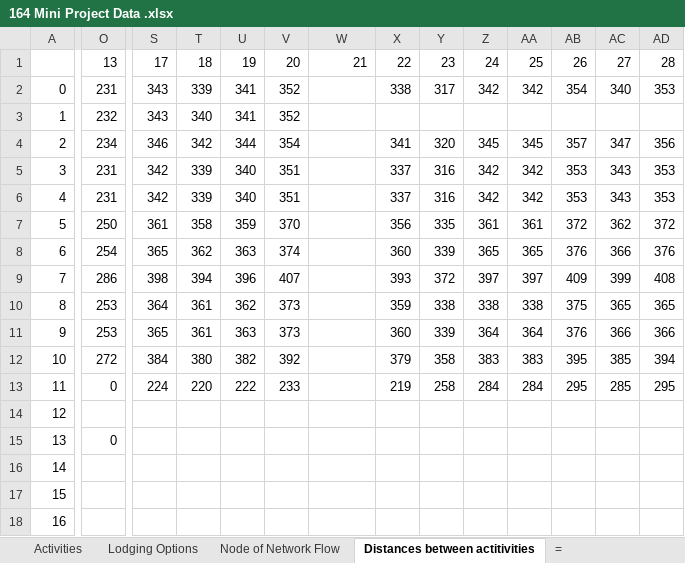
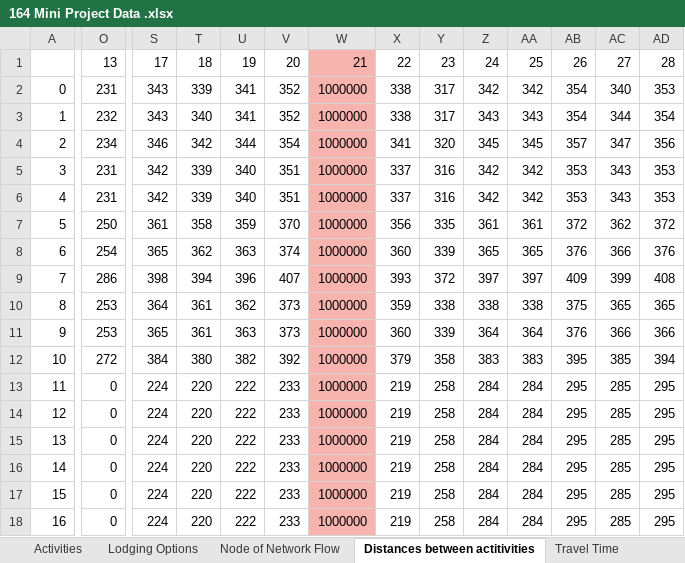
Before and after one commit to niki-mehen/ieor164-mini-project, an Excel workbook: 164 Mini Project Data .xlsx, sheet Distances between actitivities, drawn as a sheet; only a part is shown, gaps mark what is left out; values as stored, in another font and other column widths than the file's, no borders; the diff covers the shown part only; the diff names each change by its address in the sheet, - before the commit and + after, or states it on an @@ line.

Commit message:
fin distances

```diff
--- a/164 Mini Project Data .xlsx (sheet Distances between actitivities)
+++ b/164 Mini Project Data .xlsx (sheet Distances between actitivities)
-sheet tab: =
+sheet tab: Travel Time
-W1:W18 fill: none
+W1:W18 fill: #F7B4AE
-W2:W18: (empty)
+W2:W18: 1000000
-X3: (empty)
+X3: 338
-Y3: (empty)
+Y3: 317
-Z3: (empty)
+Z3: 343
-AA3: (empty)
+AA3: 343
-AB3: (empty)
+AB3: 354
-AC3: (empty)
+AC3: 344
-AD3: (empty)
+AD3: 354
-O14: (empty)
+O14: 0
-S14:S18: (empty)
+S14:S18: 224
-T14:T18: (empty)
+T14:T18: 220
-U14:U18: (empty)
+U14:U18: 222
-V14:V18: (empty)
+V14:V18: 233
-X14:X18: (empty)
+X14:X18: 219
-Y14:Y18: (empty)
+Y14:Y18: 258
-Z14:Z18: (empty)
+Z14:Z18: 284
-AA14:AA18: (empty)
+AA14:AA18: 284
-AB14:AB18: (empty)
+AB14:AB18: 295
-AC14:AC18: (empty)
+AC14:AC18: 285
-AD14:AD18: (empty)
+AD14:AD18: 295
-O16:O18: (empty)
+O16:O18: 0
```
Also changed, not shown: 220 edited cells and cell formats elsewhere in this sheet, sheet Travel Time.
